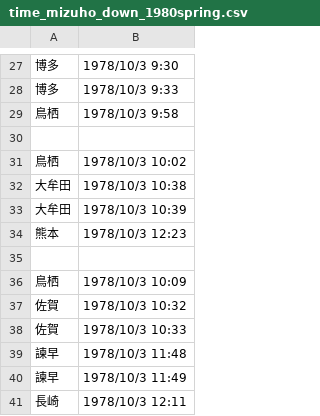
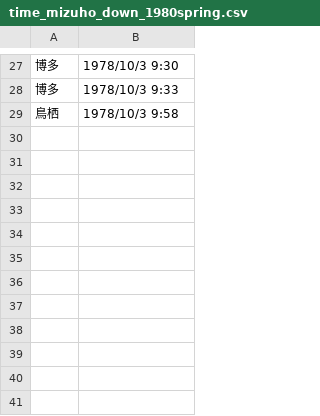
Before and after one commit to tkmoda/makeTrainTraj, a CSV file: timetable/time_mizuho_down_1980spring.csv (was timetable/作成中/time_mizuho_down_1980spring.csv), drawn as a sheet; only a part is shown, gaps mark what is left out; the diff names each change by its address in the sheet, - before the commit and + after, or states it on an @@ line.

Commit message:
add train timetable

```diff
--- a/timetable/作成中/time_mizuho_down_1980spring.csv
+++ b/timetable/time_mizuho_down_1980spring.csv
-row 30: (empty)
-row 31: 鳥栖 | 1978/10/3 10:02
-row 32: 大牟田 | 1978/10/3 10:38
-row 33: 大牟田 | 1978/10/3 10:39
-row 34: 熊本 | 1978/10/3 12:23
-row 35: (empty)
-row 36: 鳥栖 | 1978/10/3 10:09
-row 37: 佐賀 | 1978/10/3 10:32
-row 38: 佐賀 | 1978/10/3 10:33
-row 39: 諫早 | 1978/10/3 11:48
-row 40: 諫早 | 1978/10/3 11:49
-row 41: 長崎 | 1978/10/3 12:11
```
Also changed, not shown: 16 other files.
